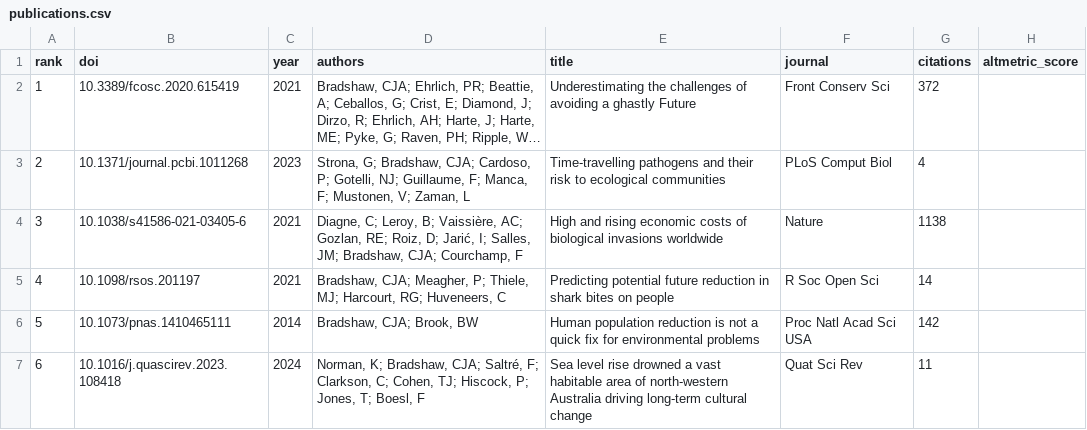
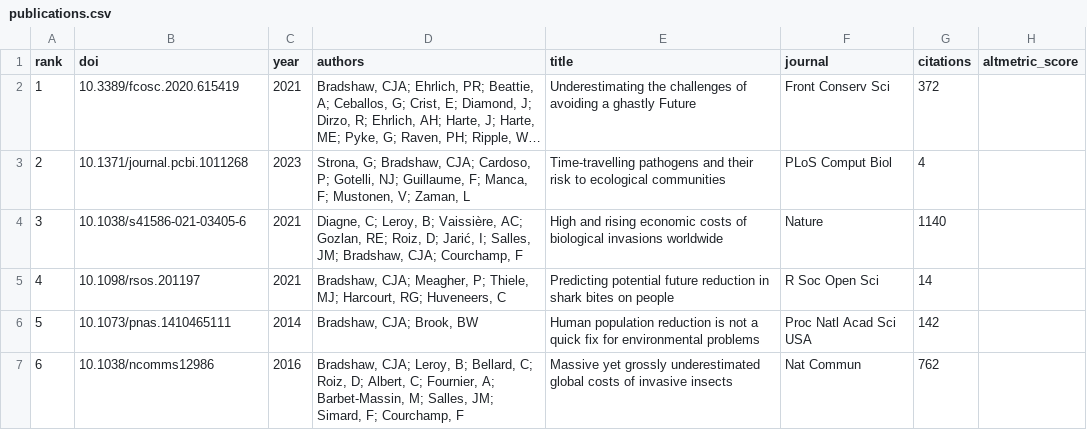
Before and after one commit to cjabradshaw/AltmetricBradshaw, a CSV file: publications.csv, drawn as a sheet; only a part is shown; long unchanged cells end in …; the diff covers the shown part only.

```diff
--- a/publications.csv
+++ b/publications.csv
@@ -3,5 +3,5 @@ rank,doi,year,authors,title,journal,citations,altmetric_score
 2,10.1371/journal.pcbi.1011268,2023,"Strona, G; Bradshaw, CJA; Cardoso, P; Gotelli, NJ; Guillaume, F; Manca, F; Mustonen, V; Zaman, L",Time-travelling pathogens and their risk to ecological communities,PLoS Comput Biol,4,
-3,10.1038/s41586-021-03405-6,2021,"Diagne, C; Leroy, B; Vaissière, AC; Gozlan, RE; Roiz, D; Jarić, I; Salles, JM; Bradshaw, CJA; Courchamp, F",High and rising economic costs of biological invasions worldwide,Nature,1138,
+3,10.1038/s41586-021-03405-6,2021,"Diagne, C; Leroy, B; Vaissière, AC; Gozlan, RE; Roiz, D; Jarić, I; Salles, JM; Bradshaw, CJA; Courchamp, F",High and rising economic costs of biological invasions worldwide,Nature,1140,
 4,10.1098/rsos.201197,2021,"Bradshaw, CJA; Meagher, P; Thiele, MJ; Harcourt, RG; Huveneers, C",Predicting potential future reduction in shark bites on people,R Soc Open Sci,14,
 5,10.1073/pnas.1410465111,2014,"Bradshaw, CJA; Brook, BW",Human population reduction is not a quick fix for environmental problems,Proc Natl Acad Sci USA,142,
-6,10.1016/j.quascirev.2023.108418,2024,"Norman, K; Bradshaw, CJA; Saltré, F; Clarkson, C; Cohen, TJ; Hiscock, P; Jones, T; Boesl, F",Sea level rise drowned a vast habitable area of north-western Australia driving long-term cultural change,Quat Sci Rev,11,
+6,10.1038/ncomms12986,2016,"Bradshaw, CJA; Leroy, B; Bellard, C; Roiz, D; Albert, C; Fournier, A; Barbet-Massin, M; Salles, JM; Simard, F; Courchamp, F",Massive yet grossly underestimated global costs of invasive insects,Nat Commun,762,
```
Also changed, not shown: 35 edited cells elsewhere in this file, 1 other file.
